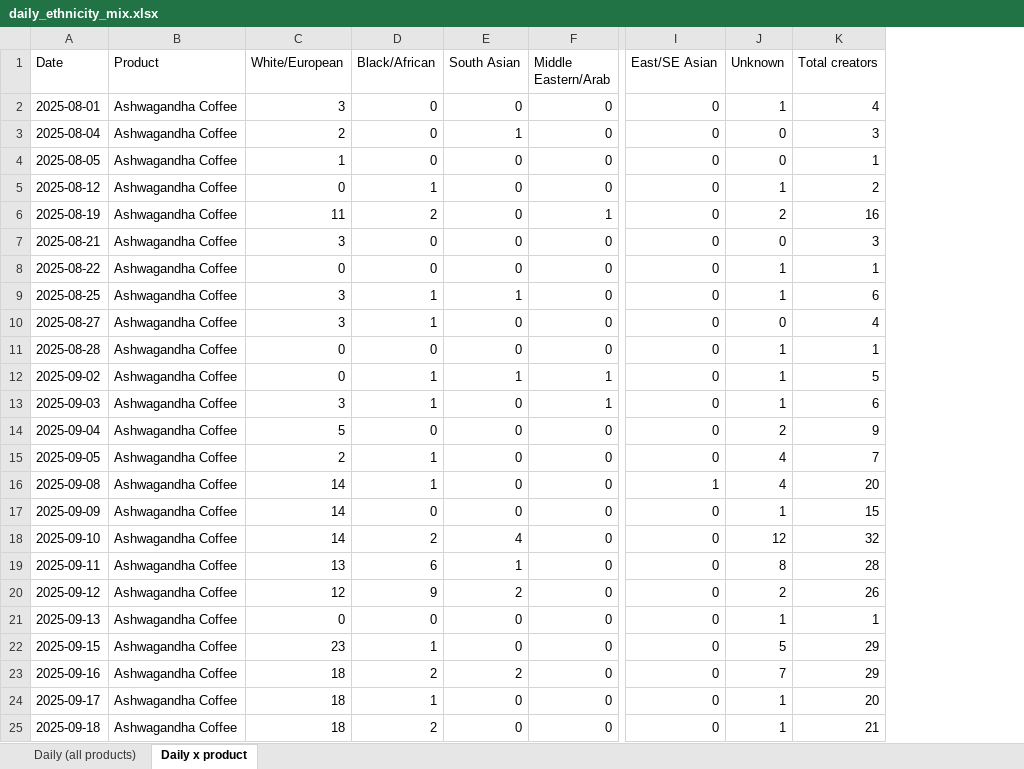
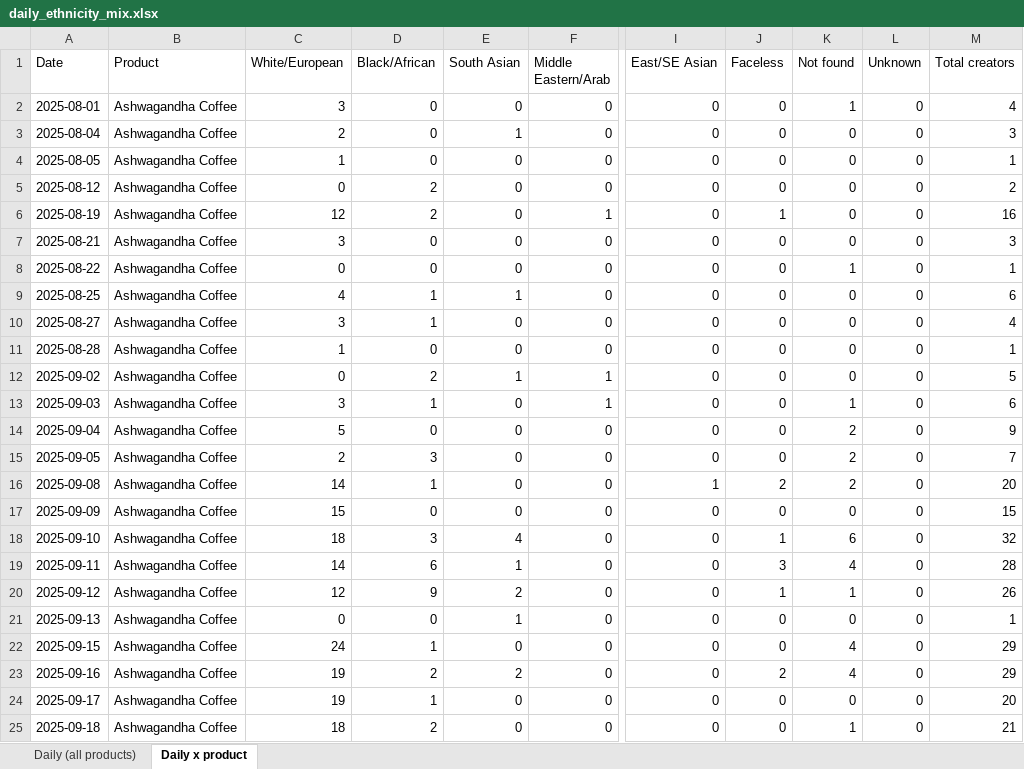
Before and after one commit to aviralgarg-commits/vahdam-sampling-dashboard, an Excel workbook: daily_ethnicity_mix.xlsx, sheet Daily x product, drawn as a sheet; only a part is shown, gaps mark what is left out; values as stored, in another font and other column widths than the file's, no borders; the diff covers the shown part only; the diff names each change by its address in the sheet, - before the commit and + after, or states it on an @@ line.

Commit message:
daily auto-refresh 2026-08-20 13:06

```diff
--- a/daily_ethnicity_mix.xlsx (sheet Daily x product)
+++ b/daily_ethnicity_mix.xlsx (sheet Daily x product)
+column K (Not found), rows 2-25: 1 | 0 | 0 | 0 | 0 | 0 | 1 | 0 | 0 | 0 | 0 | 1 | 2 | 2 | 2 | 0 | 6 | 4 | 1 | 0 | 4 | 4 | 0 | 1
+column L (Unknown), rows 2-25: all 0
-J1: Unknown
+J1: Faceless
-J2 (Faceless): 1
+J2 (Faceless): 0
-D5 (Black/African): 1
+D5 (Black/African): 2
-J5 (Faceless): 1
+J5 (Faceless): 0
-C6 (White/European): 11
+C6 (White/European): 12
-J6 (Faceless): 2
+J6 (Faceless): 1
-J8:J9 (Faceless): 1
+J8:J9 (Faceless): 0
-C9 (White/European): 3
+C9 (White/European): 4
-C11 (White/European): 0
+C11 (White/European): 1
-J11:J13 (Faceless): 1
+J11:J13 (Faceless): 0
-D12 (Black/African): 1
+D12 (Black/African): 2
-J14 (Faceless): 2
+J14 (Faceless): 0
-D15 (Black/African): 1
+D15 (Black/African): 3
-J15 (Faceless): 4
+J15 (Faceless): 0
-J16 (Faceless): 4
+J16 (Faceless): 2
-C17 (White/European): 14
+C17 (White/European): 15
-J17 (Faceless): 1
+J17 (Faceless): 0
-C18 (White/European): 14
+C18 (White/European): 18
-D18 (Black/African): 2
+D18 (Black/African): 3
-J18 (Faceless): 12
+J18 (Faceless): 1
-C19 (White/European): 13
+C19 (White/European): 14
-J19 (Faceless): 8
+J19 (Faceless): 3
-J20 (Faceless): 2
+J20 (Faceless): 1
-E21 (South Asian): 0
+E21 (South Asian): 1
-J21 (Faceless): 1
+J21 (Faceless): 0
-C22 (White/European): 23
+C22 (White/European): 24
-J22 (Faceless): 5
+J22 (Faceless): 0
-C23:C24 (White/European): 18
+C23:C24 (White/European): 19
-J23 (Faceless): 7
+J23 (Faceless): 2
-J24:J25 (Faceless): 1
+J24:J25 (Faceless): 0
```
Also changed, not shown: 3 added rows and 999 edited cells elsewhere in this sheet, sheet Daily (all products), chase_list.xlsx, creator_monthly_video_gmv.xlsx, 12 other files.
